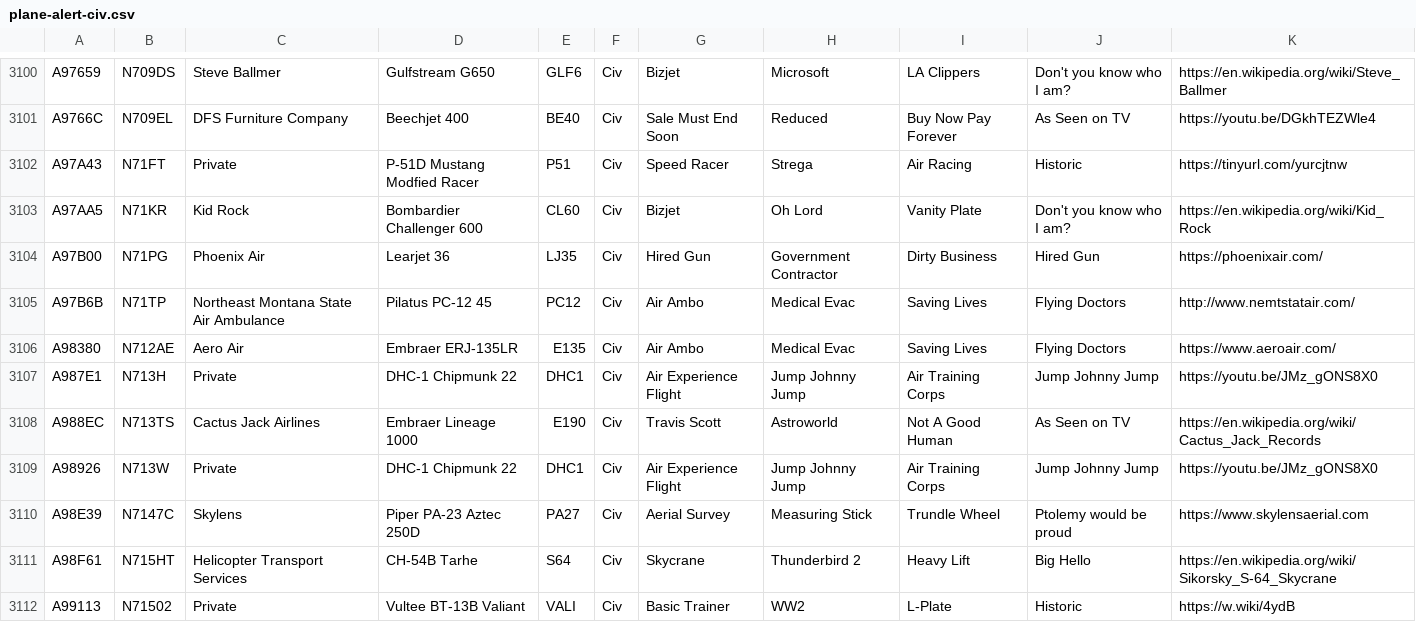
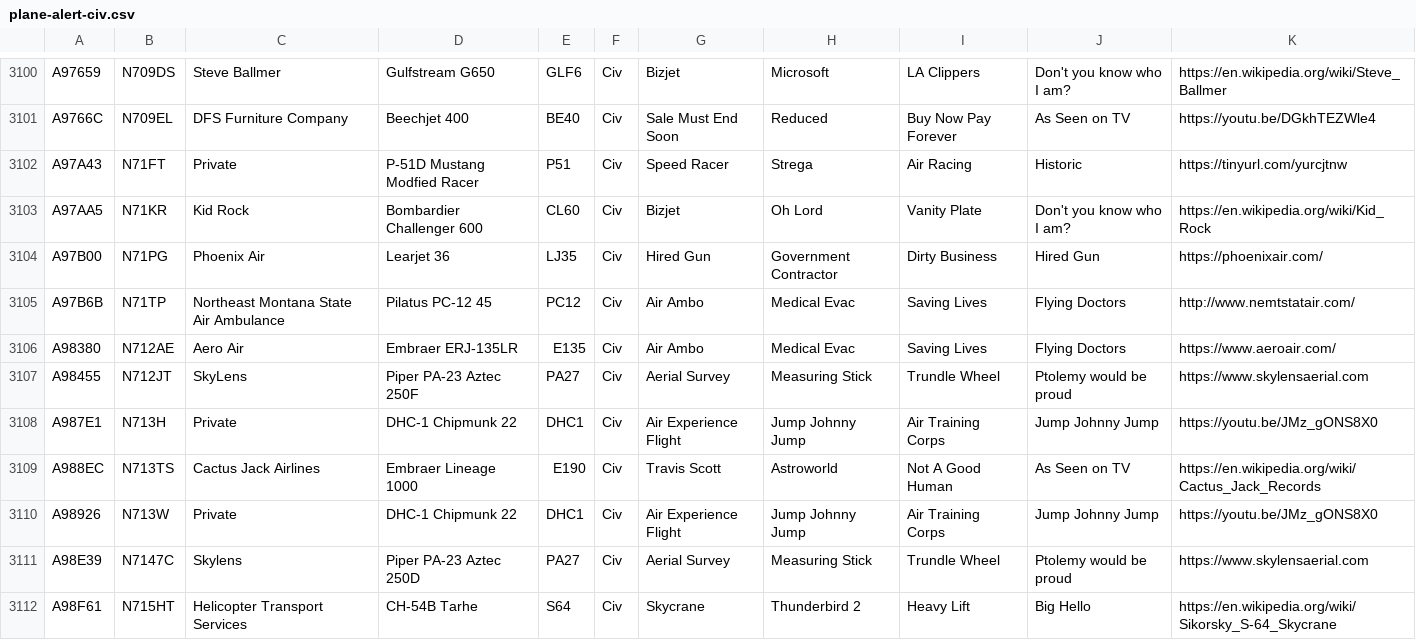
Before and after one commit to sdr-enthusiasts/plane-alert-db, a CSV file: plane-alert-civ.csv, drawn as a sheet; only a part is shown, gaps mark what is left out; the shorter side is filled out with more unchanged rows; the diff names each change by its address in the sheet, - before the commit and + after, or states it on an @@ line.

```diff
--- a/plane-alert-civ.csv
+++ b/plane-alert-civ.csv
+row 3107: A98455 | N712JT | SkyLens | Piper PA-23 Aztec 250F | PA27 | Civ | Aerial Survey | Measuring Stick | Trundle Wheel | Ptolemy would be proud | https://www.skylensaerial.com
```
Also changed, not shown: plane-alert-civ-images.csv, 4 other files.
